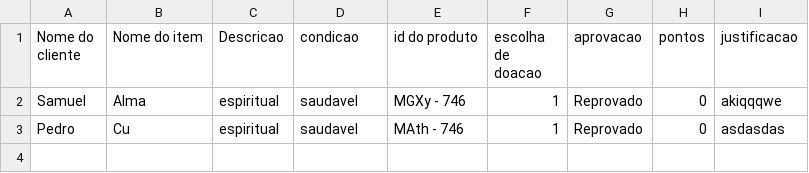
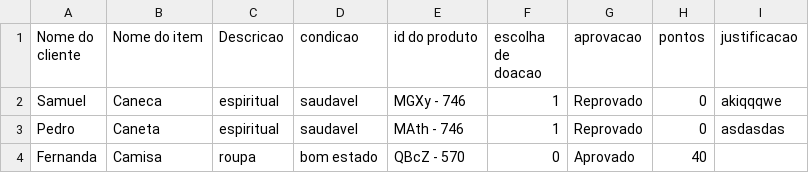
Before and after one commit to Zythee3/convenience-haven, a CSV file: itens_registrados.csv, drawn as a sheet.

```diff
--- a/itens_registrados.csv
+++ b/itens_registrados.csv
@@ -1,3 +1,4 @@
 Nome do cliente,Nome do item,Descricao,condicao,id do produto,escolha de doacao,aprovacao,pontos,justificacao
-Samuel,Alma,espiritual,saudavel,MGXy - 746,1,Reprovado,0,akiqqqwe
-Pedro,Cu,espiritual,saudavel,MAth - 746,1,Reprovado,0,asdasdas
+Samuel,Caneca,espiritual,saudavel,MGXy - 746,1,Reprovado,0,akiqqqwe
+Pedro,Caneta,espiritual,saudavel,MAth - 746,1,Reprovado,0,asdasdas
+Fernanda,Camisa,roupa,bom estado,QBcZ - 570,0,Aprovado,40,
```
Also changed, not shown: 2 other files.
